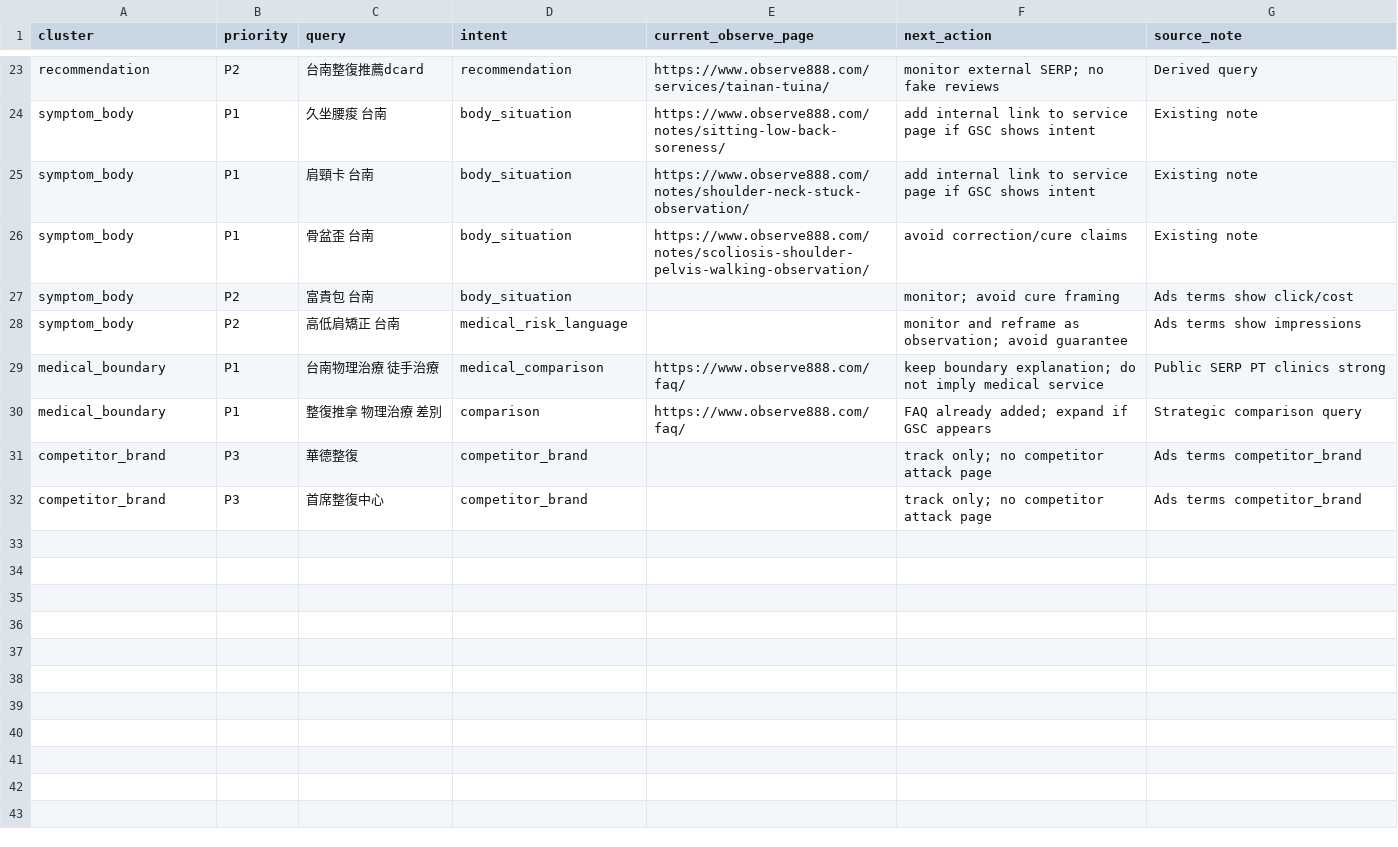
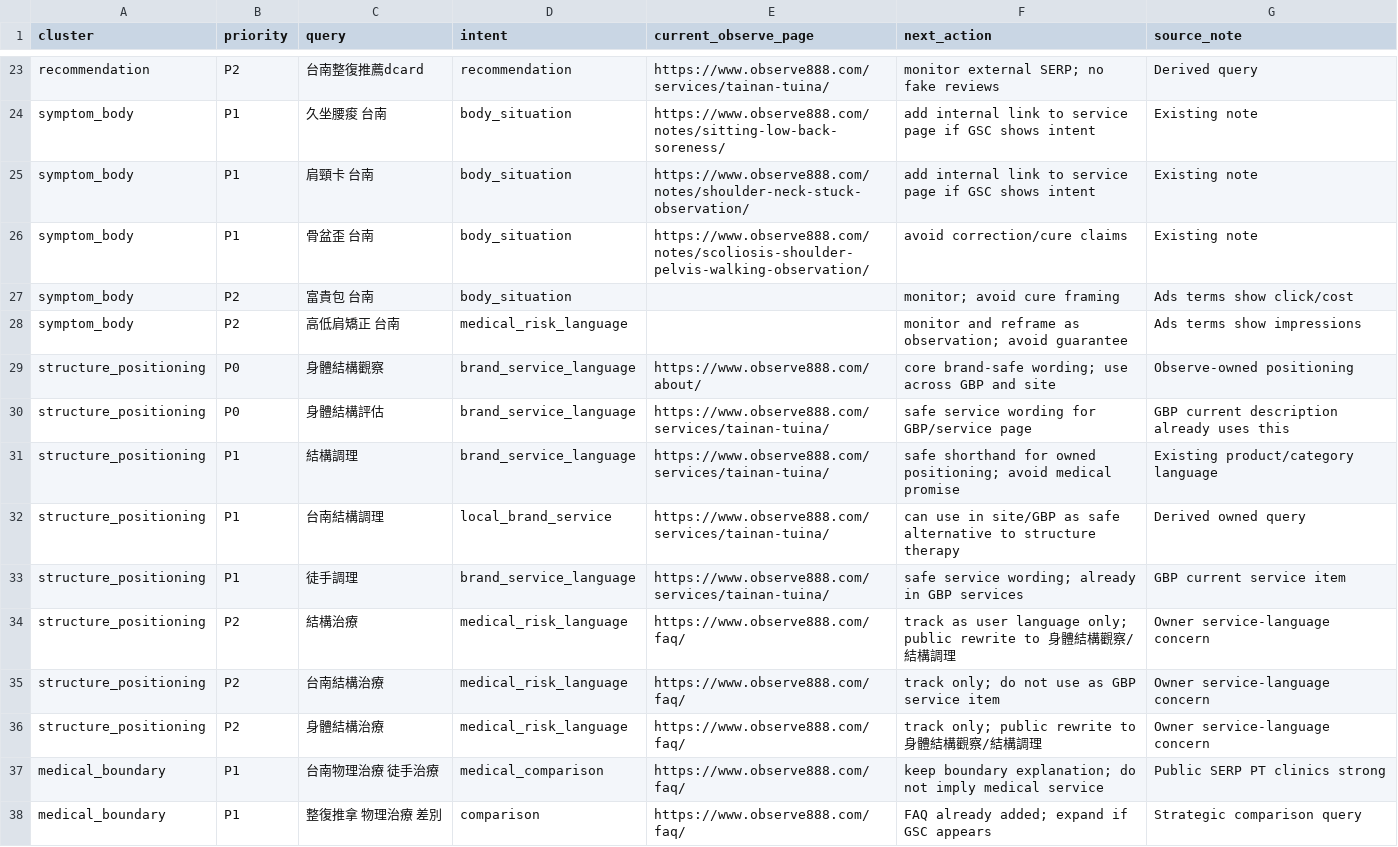
Before and after one commit to paul800901/observe888-visit-hub, a CSV file: docs/organic-keyword-pool-2026-05-19.csv, drawn as a sheet; only a part is shown, gaps mark what is left out; the shorter side is filled out with more unchanged rows; the diff names each change by its address in the sheet, - before the commit and + after, or states it on an @@ line.

Commit message:
docs: add structure treatment keyword handling

```diff
--- a/docs/organic-keyword-pool-2026-05-19.csv
+++ b/docs/organic-keyword-pool-2026-05-19.csv
+row 29: structure_positioning | P0 | 身體結構觀察 | brand_service_language | https://www.observe888.com/about/ | core brand-safe wording; use across GBP and site | Observe-owned positioning
+row 30: structure_positioning | P0 | 身體結構評估 | brand_service_language | https://www.observe888.com/services/tainan-tuina/ | safe service wording for GBP/service page | GBP current description already uses this
+row 31: structure_positioning | P1 | 結構調理 | brand_service_language | https://www.observe888.com/services/tainan-tuina/ | safe shorthand for owned positioning; avoid medical promise | Existing product/category language
+row 32: structure_positioning | P1 | 台南結構調理 | local_brand_service | https://www.observe888.com/services/tainan-tuina/ | can use in site/GBP as safe alternative to structure therapy | Derived owned query
+row 33: structure_positioning | P1 | 徒手調理 | brand_service_language | https://www.observe888.com/services/tainan-tuina/ | safe service wording; already in GBP services | GBP current service item
+row 34: structure_positioning | P2 | 結構治療 | medical_risk_language | https://www.observe888.com/faq/ | track as user language only; public rewrite to 身體結構觀察/結構調理 | Owner service-language concern
+row 35: structure_positioning | P2 | 台南結構治療 | medical_risk_language | https://www.observe888.com/faq/ | track only; do not use as GBP service item | Owner service-language concern
+row 36: structure_positioning | P2 | 身體結構治療 | medical_risk_language | https://www.observe888.com/faq/ | track only; public rewrite to 身體結構觀察/結構調理 | Owner service-language concern
```
Also changed, not shown: 2 other files.
